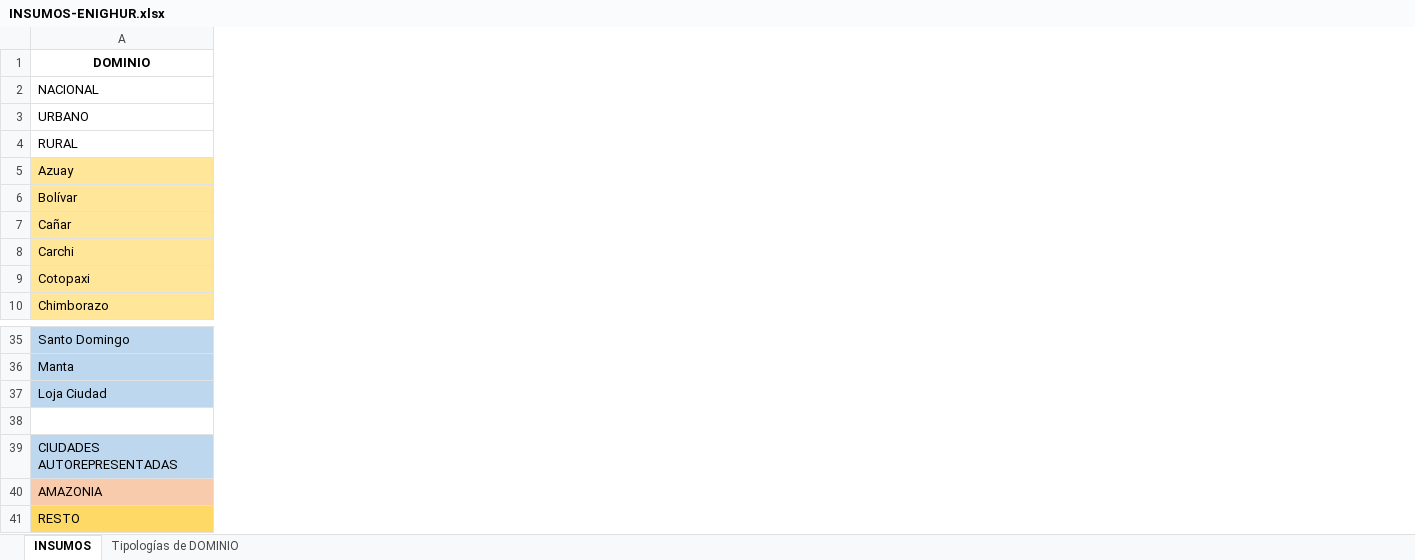
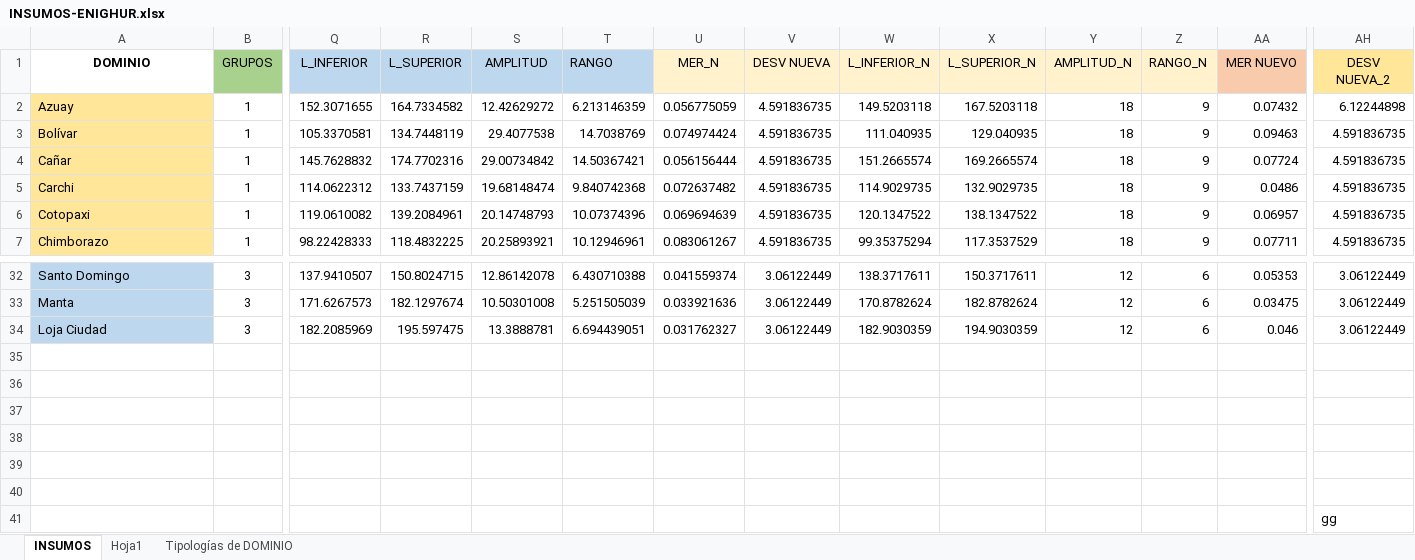
Before and after one commit to ohmar2023/ENIGHUR, an Excel workbook: INSUMOS-ENIGHUR.xlsx, sheet INSUMOS, drawn as a sheet; only a part is shown, gaps mark what is left out; values as stored, in another font and other column widths than the file's, no borders; removed rows and columns are numbered as before the commit, all else as after; rows hold the shown columns only; the diff covers the shown part only; the diff names each change by its address in the sheet, - before the commit and + after, or states it on an @@ line.

```diff
--- a/INSUMOS-ENIGHUR.xlsx (sheet INSUMOS)
+++ b/INSUMOS-ENIGHUR.xlsx (sheet INSUMOS)
+sheet tab: Hoja1
+column B (GRUPOS), rows 2-7: all 1; rows 32-34: all 3
+column Q (L_INFERIOR), rows 2-7: 152.3071655 | 105.3370581 | 145.7628832 | 114.0622312 | 119.0610082 | 98.22428333; rows 32-34: 137.9410507 | 171.6267573 | 182.2085969
+column R (L_SUPERIOR), rows 2-7: 164.7334582 | 134.7448119 | 174.7702316 | 133.7437159 | 139.2084961 | 118.4832225; rows 32-34: 150.8024715 | 182.1297674 | 195.597475
+column S (AMPLITUD), rows 2-7: 12.42629272 | 29.4077538 | 29.00734842 | 19.68148474 | 20.14748793 | 20.25893921; rows 32-34: 12.86142078 | 10.50301008 | 13.3888781
+column T (RANGO), rows 2-7: 6.213146359 | 14.7038769 | 14.50367421 | 9.840742368 | 10.07374396 | 10.12946961; rows 32-34: 6.430710388 | 5.251505039 | 6.694439051
+column U (MER_N), rows 2-7: 0.056775059 | 0.074974424 | 0.056156444 | 0.072637482 | 0.069694639 | 0.083061267; rows 32-34: 0.041559374 | 0.033921636 | 0.031762327
+column V (DESV NUEVA), rows 2-7: all 4.591836735; rows 32-34: all 3.06122449
+column W (L_INFERIOR_N), rows 2-7: 149.5203118 | 111.040935 | 151.2665574 | 114.9029735 | 120.1347522 | 99.35375294; rows 32-34: 138.3717611 | 170.8782624 | 182.9030359
+column X (L_SUPERIOR_N), rows 2-7: 167.5203118 | 129.040935 | 169.2665574 | 132.9029735 | 138.1347522 | 117.3537529; rows 32-34: 150.3717611 | 182.8782624 | 194.9030359
+column Y (AMPLITUD_N), rows 2-7: all 18; rows 32-34: all 12
+column Z (RANGO_N), rows 2-7: all 9; rows 32-34: all 6
+column AA (MER NUEVO), rows 2-7: 0.07432 | 0.09463 | 0.07724 | 0.0486 | 0.06957 | 0.07711; rows 32-34: 0.05353 | 0.03475 | 0.046
+column AH (DESV NUEVA_2), rows 2-7: 6.12244898 | 4.591836735 | 4.591836735 | 4.591836735 | 4.591836735 | 4.591836735; rows 32-34: all 3.06122449
-row 2: NACIONAL
-row 3: URBANO
-row 4: RURAL
-row 36: CIUDADES AUTOREPRESENTADAS
+row 36: (empty)
-A36 fill: #BDD7EE
+A36 fill: none
-row 37: AMAZONIA
+row 37: (empty)
-A37 fill: #F8CBAD
+A37 fill: none
-row 38: RESTO
+row 38: (empty)
-A38 fill: #FFD966
+A38 fill: none
+row 39: (empty)
+row 40: (empty)
+row 41:  |  |  |  |  |  |  |  |  |  |  |  |  | gg
```
Also changed, not shown: 11 added columns elsewhere in this sheet, formulas that keep their value, 5 other files.
